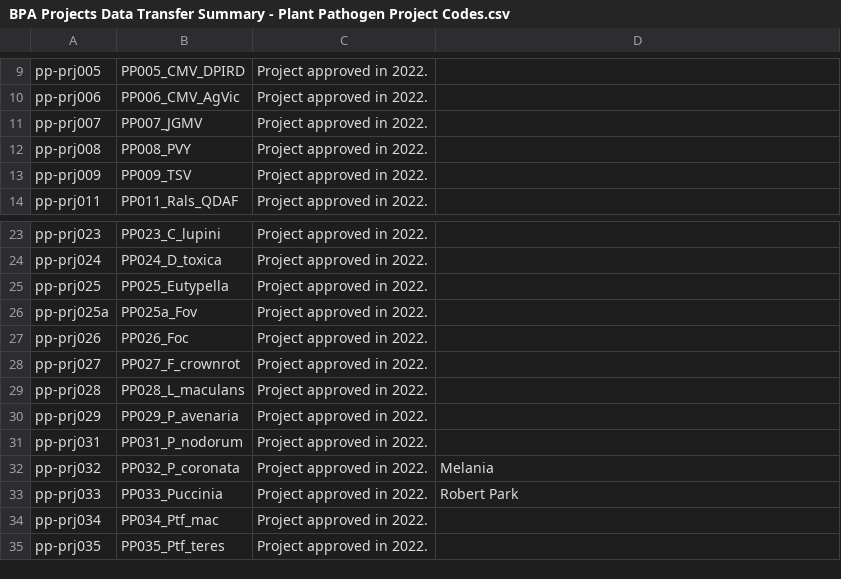
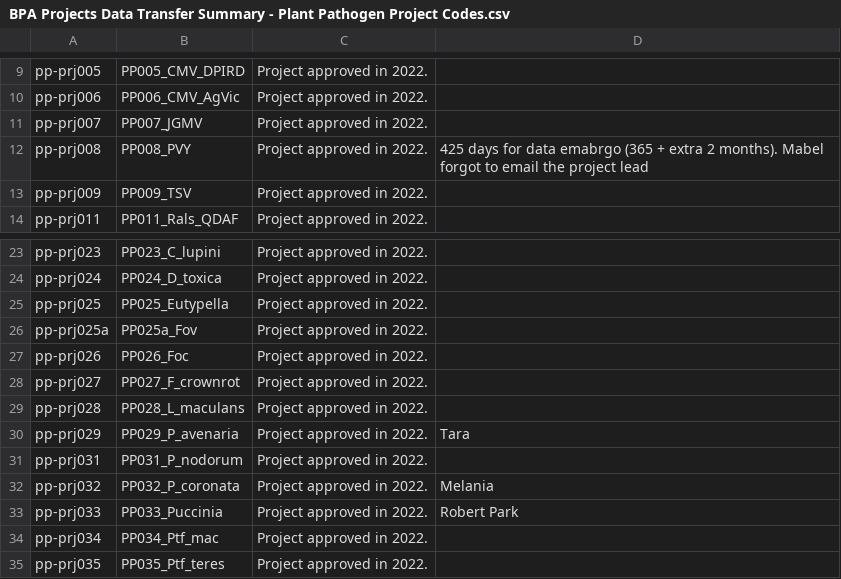
Before and after one commit to BioplatformsAustralia/bpa-ingest, a CSV file: track-metadata/google-drive/BPA Projects Data Transfer Summary - Plant Pathogen Project Codes.csv, drawn as a sheet; only a part is shown, gaps mark what is left out; the diff names each change by its address in the sheet, - before the commit and + after, or states it on an @@ line.

```diff
--- a/track-metadata/google-drive/BPA Projects Data Transfer Summary - Plant Pathogen Project Codes.csv
+++ b/track-metadata/google-drive/BPA Projects Data Transfer Summary - Plant Pathogen Project Codes.csv
-D12: (empty)
+D12: 425 days for data emabrgo (365 + extra 2 months). Mabel forgot to email the project lead
-D30: (empty)
+D30: Tara
```
